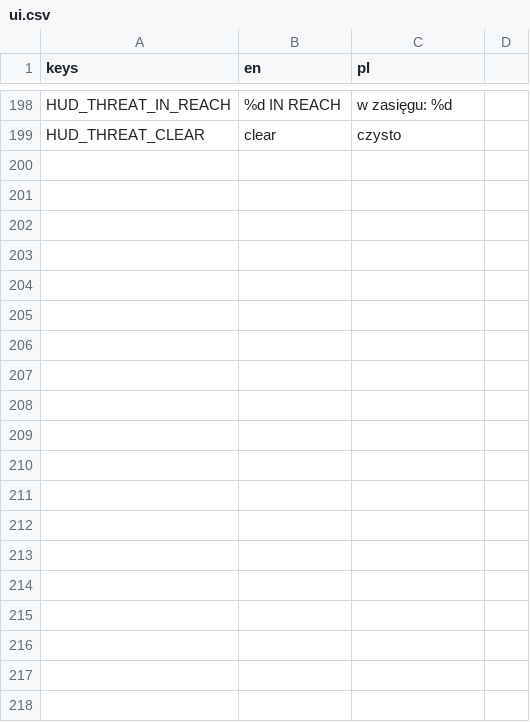
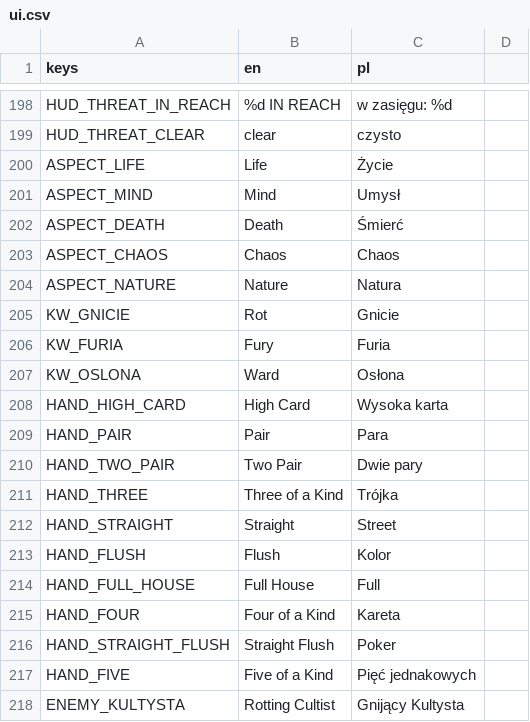
Before and after one commit to actionjacks/Parallaxa_card, a CSV file: data/locale/ui.csv, drawn as a sheet; only a part is shown, gaps mark what is left out; the diff covers the shown part only.

```diff
--- a/data/locale/ui.csv
+++ b/data/locale/ui.csv
@@ -199 +199,20 @@ HUD_THREAT_IN_REACH,%d IN REACH,w zasięgu: %d
 HUD_THREAT_CLEAR,clear,czysto
+ASPECT_LIFE,Life,Życie
+ASPECT_MIND,Mind,Umysł
+ASPECT_DEATH,Death,Śmierć
+ASPECT_CHAOS,Chaos,Chaos
+ASPECT_NATURE,Nature,Natura
+KW_GNICIE,Rot,Gnicie
+KW_FURIA,Fury,Furia
+KW_OSLONA,Ward,Osłona
+HAND_HIGH_CARD,High Card,Wysoka karta
+HAND_PAIR,Pair,Para
+HAND_TWO_PAIR,Two Pair,Dwie pary
+HAND_THREE,Three of a Kind,Trójka
+HAND_STRAIGHT,Straight,Street
+HAND_FLUSH,Flush,Kolor
+HAND_FULL_HOUSE,Full House,Full
+HAND_FOUR,Four of a Kind,Kareta
+HAND_STRAIGHT_FLUSH,Straight Flush,Poker
+HAND_FIVE,Five of a Kind,Pięć jednakowych
+ENEMY_KULTYSTA,Rotting Cultist,Gnijący Kultysta
```
Also changed, not shown: 16 added rows elsewhere in this file, 29 other files.
